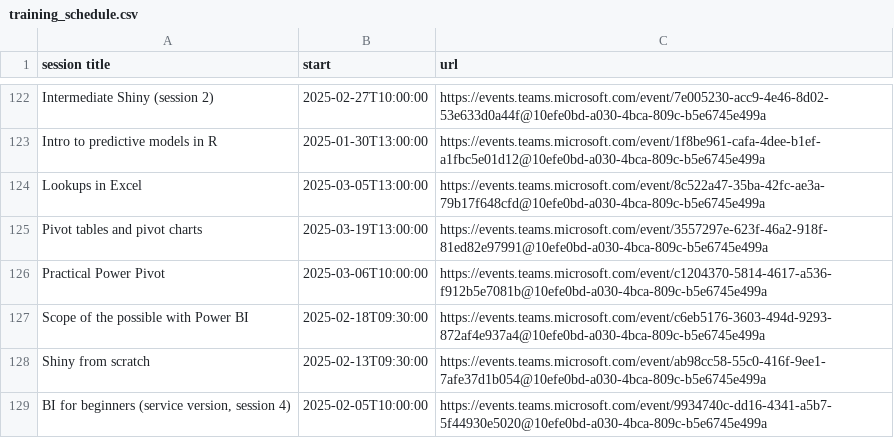
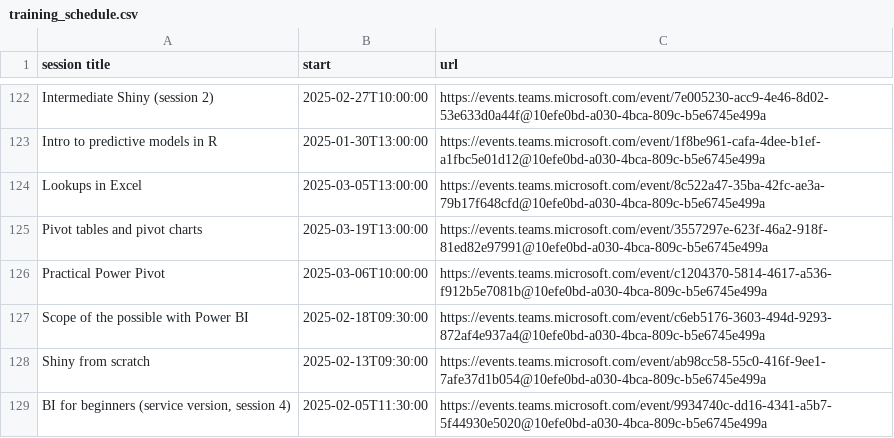
Before and after one commit to NES-DEW/KIND-training, a CSV file: data/training_schedule.csv, drawn as a sheet; only a part is shown, gaps mark what is left out.

Commit message:
fixing power automate timings and adding data to power automate session

```diff
--- a/data/training_schedule.csv
+++ b/data/training_schedule.csv
@@ -128,2 +128,2 @@ Scope of the possible with Power BI,2025-02-18T09:30:00,https://events.teams.mic
 Shiny from scratch,2025-02-13T09:30:00,https://events.teams.microsoft.com/event/ab98cc58-55c0-416f-9ee1-7afe37d1b054@10efe0bd-a030-4bca-809c-b5e6745e499a
-"BI for beginners (service version, session 4)",2025-02-05T10:00:00,https://events.teams.microsoft.com/event/9934740c-dd16-4341-a5b7-5f44930e5020@10efe0bd-a030-4bca-809c-b5e6745e499a
+"BI for beginners (service version, session 4)",2025-02-05T11:30:00,https://events.teams.microsoft.com/event/9934740c-dd16-4341-a5b7-5f44930e5020@10efe0bd-a030-4bca-809c-b5e6745e499a
```
Also changed, not shown: 2 other files.
